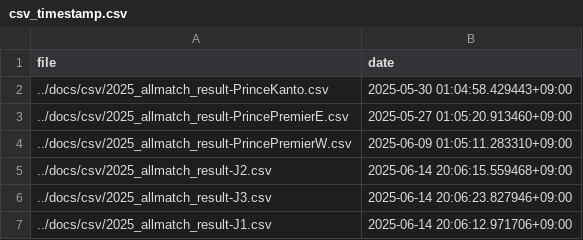
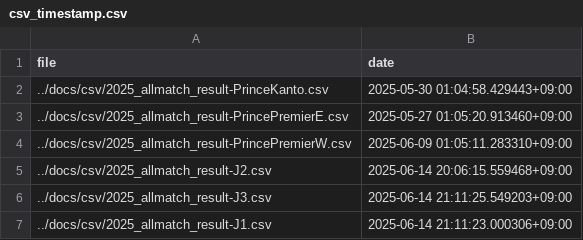
Before and after one commit to mokekuma-git/JLeague_Matches-Bar_Graph, a CSV file: docs/csv/csv_timestamp.csv, drawn as a sheet.

```diff
--- a/docs/csv/csv_timestamp.csv
+++ b/docs/csv/csv_timestamp.csv
@@ -5,3 +5,3 @@ file,date
 ../docs/csv/2025_allmatch_result-J2.csv,2025-06-14 20:06:15.559468+09:00
-../docs/csv/2025_allmatch_result-J3.csv,2025-06-14 20:06:23.827946+09:00
-../docs/csv/2025_allmatch_result-J1.csv,2025-06-14 20:06:12.971706+09:00
+../docs/csv/2025_allmatch_result-J3.csv,2025-06-14 21:11:25.549203+09:00
+../docs/csv/2025_allmatch_result-J1.csv,2025-06-14 21:11:23.000306+09:00
```
Also changed, not shown: docs/csv/2025_allmatch_result-J1.csv, docs/csv/2025_allmatch_result-J3.csv.
